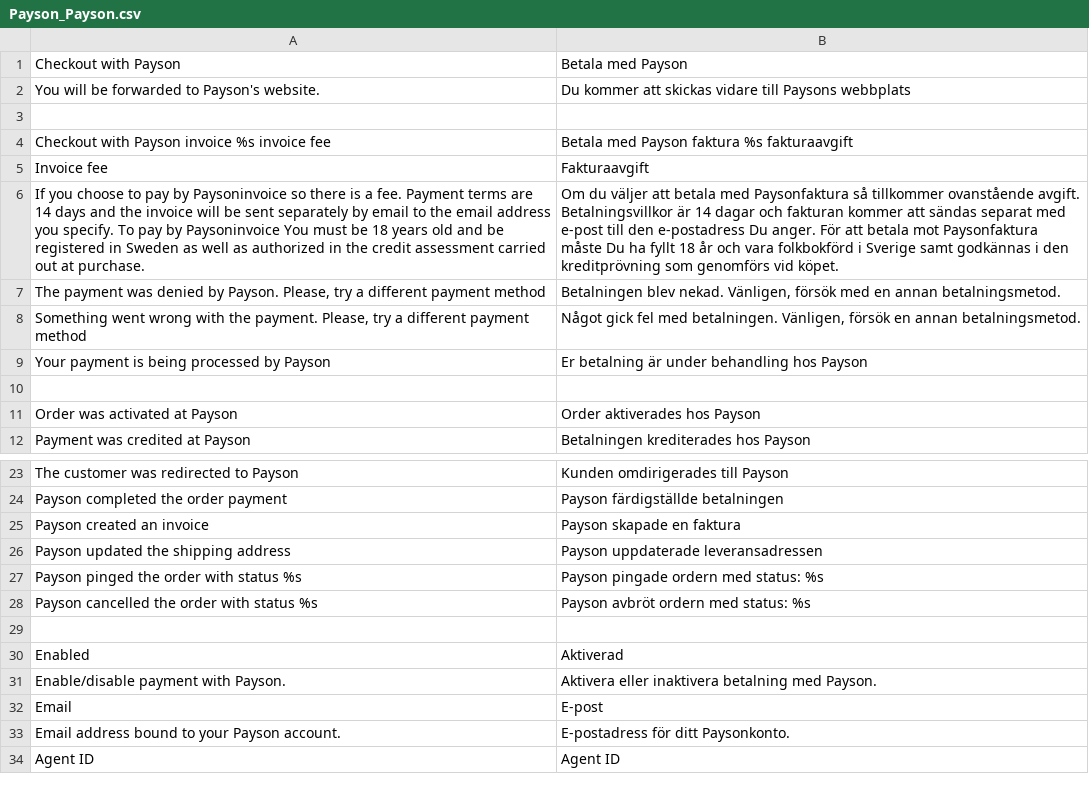
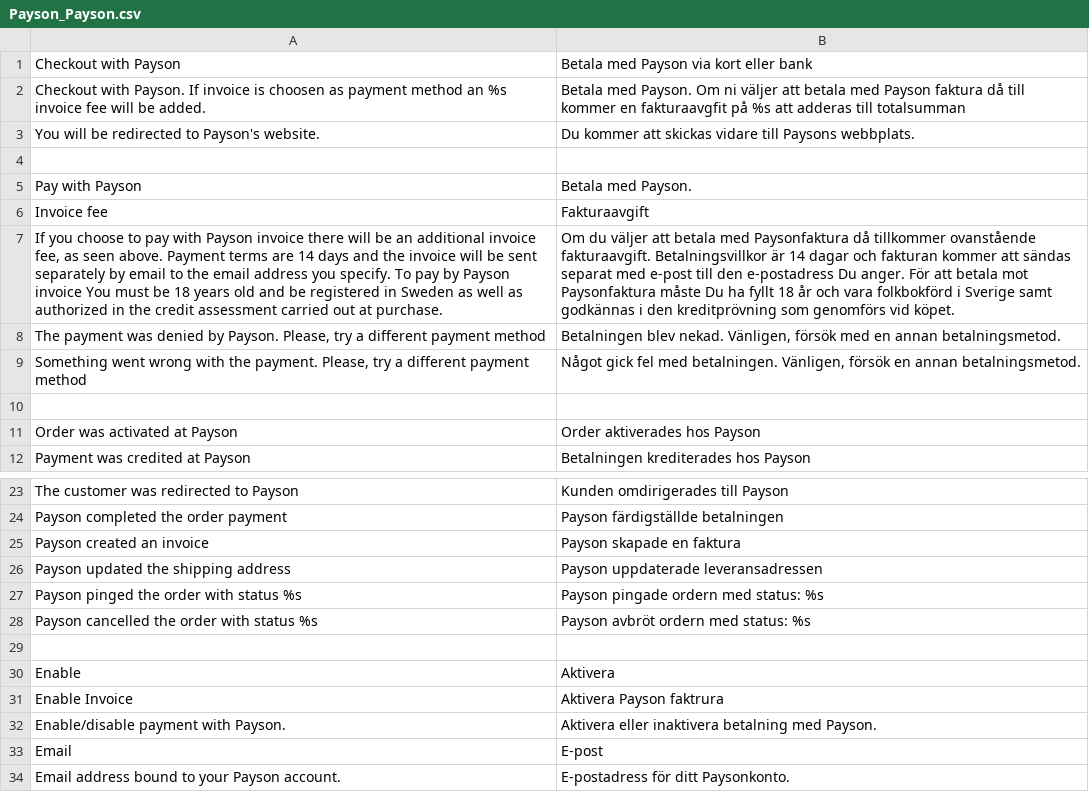
Before and after one commit to OpenMageModuleFostering/payson, a CSV file: app/locale/sv_SE/Payson_Payson.csv, drawn as a sheet; only a part is shown, gaps mark what is left out; the shorter side is filled out with more unchanged rows; removed rows and columns are numbered as before the commit, all else as after; the diff names each change by its address in the sheet, - before the commit and + after, or states it on an @@ line.

```diff
--- a/app/locale/sv_SE/Payson_Payson.csv
+++ b/app/locale/sv_SE/Payson_Payson.csv
-B1: Betala med Payson
+B1: Betala med Payson via kort eller bank
+row 2: Checkout with Payson. If invoice is choosen as payment method an %s invoice fee will be added. | Betala med Payson. Om ni väljer att betala med Payson faktura då till kommer en fakturaavgfit på %s att adderas till totalsumman
-A3: You will be forwarded to Payson's website.
+A3: You will be redirected to Payson's website.
-B3: …till Paysons webbplats
+B3: …till Paysons webbplats.
-row 4: Checkout with Payson invoice %s invoice fee | Betala med Payson faktura %s fakturaavgift
+row 5: Pay with Payson | Betala med Payson.
-A7: …to pay by Paysoninvoice so there is a fee. Payment terms are 14 days and the invoice will be sent separately by email to the email address you specify. To pay by Paysoninvoice You must…
+A7: …to pay with Payson invoice there will be an additional invoice fee, as seen above. Payment terms are 14 days and the invoice will be sent separately by email to the email address you specify. To pay by Payson invoice You must…
-B7: …med Paysonfaktura så tillkommer ovanstående avgift. Betalningsvillkor är…
+B7: …med Paysonfaktura då tillkommer ovanstående fakturaavgift. Betalningsvillkor är…
-row 9: Your payment is being processed by Payson | Er betalning är under behandling hos Payson
-A30: Enabled
+A30: Enable
-B30: Aktiverad
+B30: Aktivera
+row 31: Enable Invoice | Aktivera Payson faktrura
```
Also changed, not shown: 24 other files.
